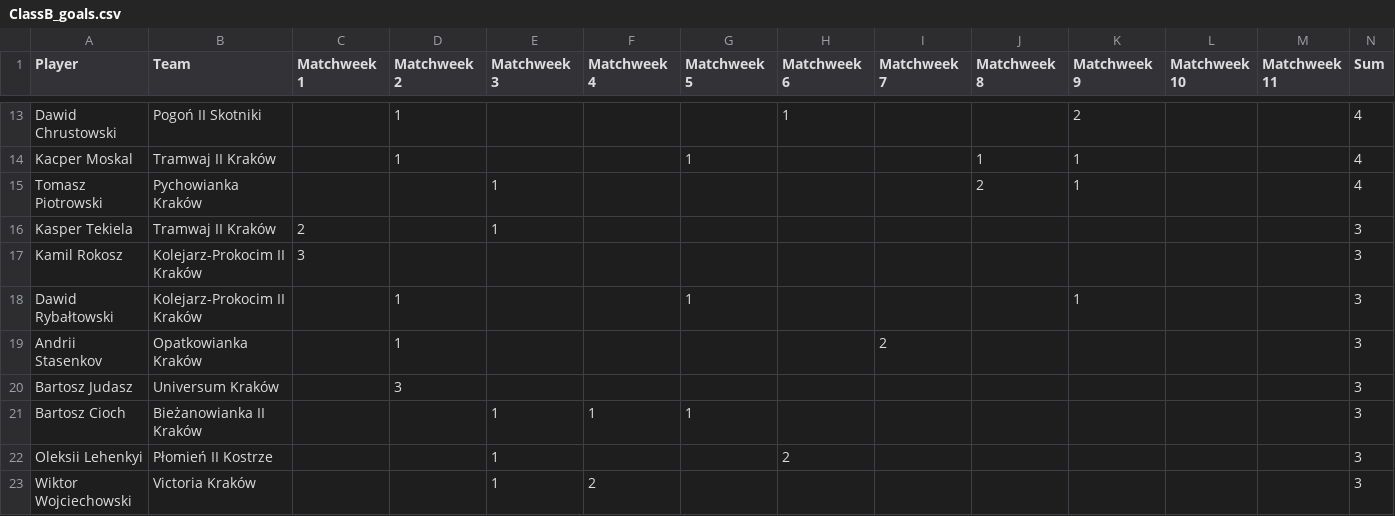
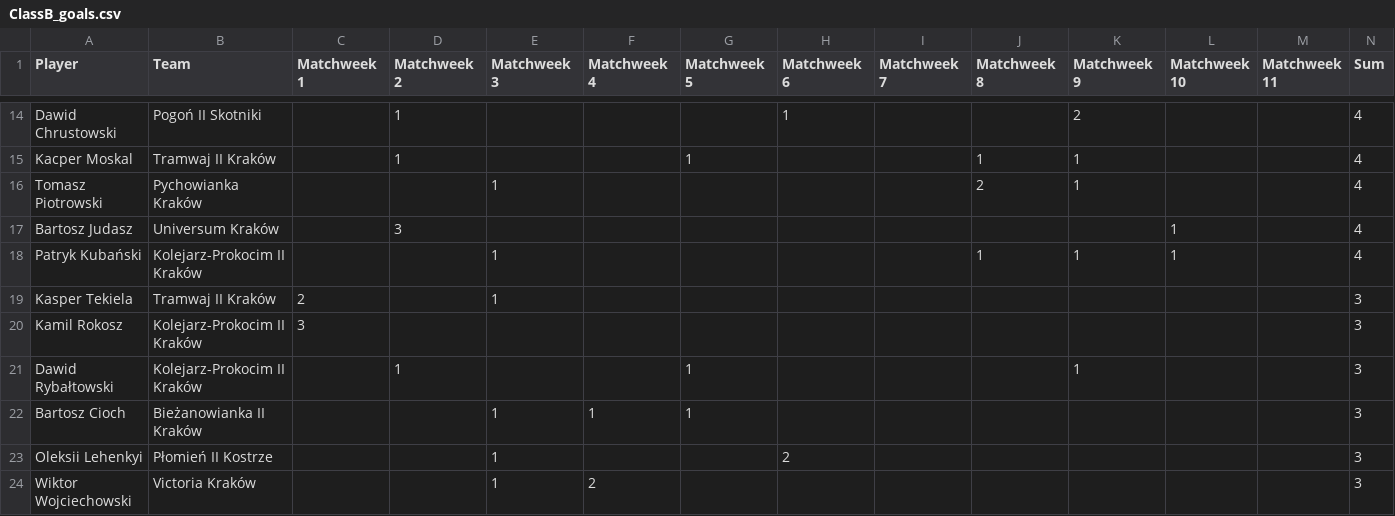
Before and after one commit to MSI17819/Streamlit-Football-Table-App, a CSV file: ClassB_goals.csv, drawn as a sheet; only a part is shown, gaps mark what is left out; the diff covers the shown part only.

Commit message:
Add files via upload

```diff
--- a/ClassB_goals.csv
+++ b/ClassB_goals.csv
@@ -15,2 +16,4 @@ Kacper Moskal;Tramwaj II Kraków;;1;;;1;;;1;1;;;4
 Tomasz Piotrowski;Pychowianka Kraków;;;1;;;;;2;1;;;4
+Bartosz Judasz;Universum Kraków;;3;;;;;;;;1;;4
+Patryk Kubański;Kolejarz-Prokocim II Kraków;;;1;;;;;1;1;1;;4
 Kasper Tekiela;Tramwaj II Kraków;2;;1;;;;;;;;;3
@@ -18,4 +21,2 @@ Kamil Rokosz;Kolejarz-Prokocim II Kraków;3;;;;;;;;;;;3
 Dawid Rybałtowski;Kolejarz-Prokocim II Kraków;;1;;;1;;;;1;;;3
-Andrii Stasenkov;Opatkowianka Kraków;;1;;;;;2;;;;;3
-Bartosz Judasz;Universum Kraków;;3;;;;;;;;;;3
 Bartosz Cioch;Bieżanowianka II Kraków;;;1;1;1;;;;;;;3
```
Also changed, not shown: 20 added rows, 11 removed rows and 2 edited cells elsewhere in this file.
